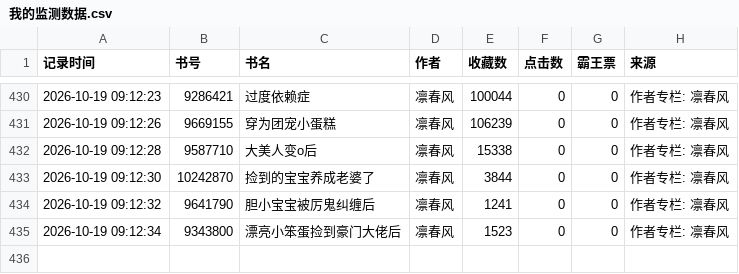
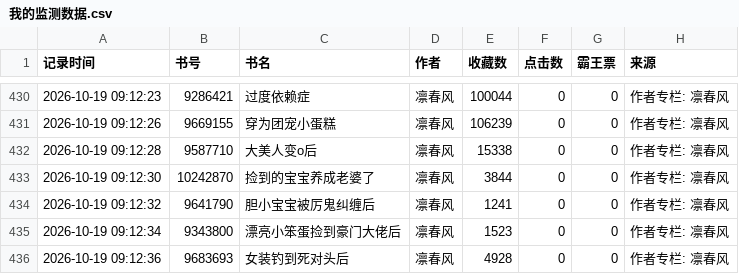
Before and after one commit to kkk123-cell/jjwxc-monitor, a CSV file: data/我的监测数据.csv, drawn as a sheet; only a part is shown, gaps mark what is left out.

Commit message:
Auto update data

```diff
--- a/data/我的监测数据.csv
+++ b/data/我的监测数据.csv
@@ -435 +435,2 @@
 2026-10-19 09:12:34,9343800,漂亮小笨蛋捡到豪门大佬后,凛春风,1523,0,0,作者专栏: 凛春风
+2026-10-19 09:12:36,9683693,女装钓到死对头后,凛春风,4928,0,0,作者专栏: 凛春风
```
